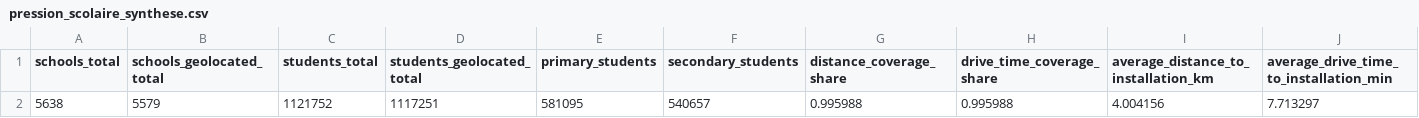
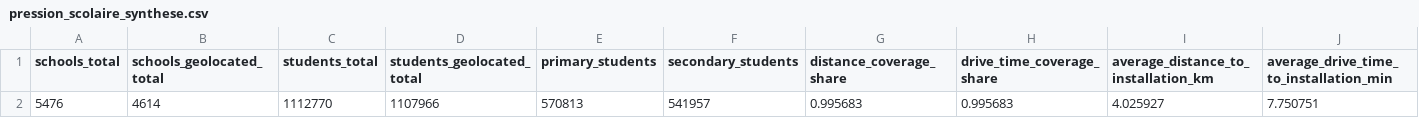
Before and after one commit to promisemade/Projet-Dashboard-panorama-aquatique, a CSV file: data/exports/pression_scolaire_synthese.csv, drawn as a sheet; only a part is shown; removed rows and columns are numbered as before the commit, all else as after; rows hold the shown columns only; the diff names each change by its address in the sheet, - before the commit and + after, or states it on an @@ line.

```diff
--- a/data/exports/pression_scolaire_synthese.csv
+++ b/data/exports/pression_scolaire_synthese.csv
-row 2: 5638 | 5579 | 1121752 | 1117251 | 581095 | 540657 | 0.995988 | 0.995988 | 4.004156 | 7.713297
+row 2: 5476 | 4614 | 1112770 | 1107966 | 570813 | 541957 | 0.995683 | 0.995683 | 4.025927 | 7.750751
```
Also changed, not shown: data/exports/pression_scolaire_epci.csv, data/exports/pression_scolaire_installations.csv, 9 other files.
